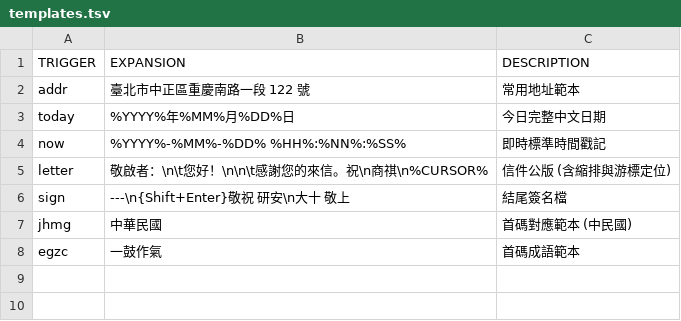
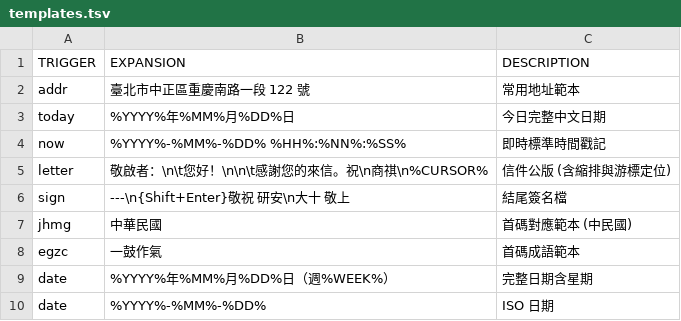
Before and after one commit to Yuktesha/ruhi, a TSV file: ruhi_lexicon/data/templates.tsv, drawn as a sheet.

Commit message:
feat(core): add Kangxi stroke onomastics, (r)-(y7) topological constructions & lexicon updates

```diff
--- a/ruhi_lexicon/data/templates.tsv
+++ b/ruhi_lexicon/data/templates.tsv
@@ -8 +8,3 @@ jhmg	中華民國	首碼對應範本 (中民國)
 egzc	一鼓作氣	首碼成語範本
+date	%YYYY%年%MM%月%DD%日（週%WEEK%）	完整日期含星期
+date	%YYYY%-%MM%-%DD%	ISO 日期
```
Also changed, not shown: ruhi_lexicon/data/archaic_polyphonics.tsv, ruhi_lexicon/data/transitions_user.tsv, 19 other files.
